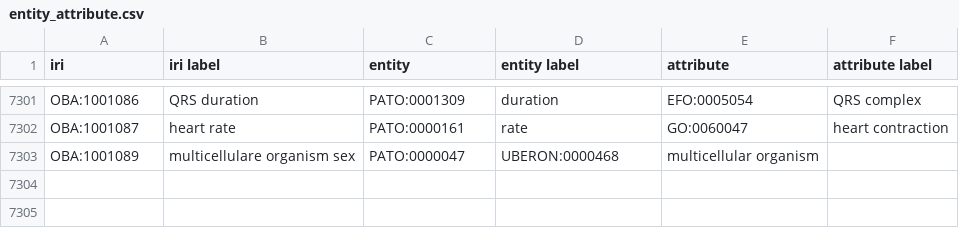
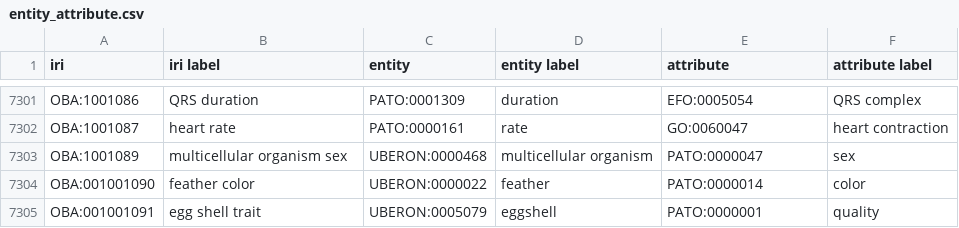
Before and after one commit to obophenotype/bio-attribute-ontology, a CSV file: src/ontology/modules/entity_attribute.csv, drawn as a sheet; only a part is shown, gaps mark what is left out.

Commit message:
Added 2 OMIA traits

```diff
--- a/src/ontology/modules/entity_attribute.csv
+++ b/src/ontology/modules/entity_attribute.csv
@@ -7302,2 +7302,4 @@ OBA:1001086,QRS duration,PATO:0001309,duration,EFO:0005054,QRS complex
 OBA:1001087,heart rate,PATO:0000161,rate,GO:0060047,heart contraction
-OBA:1001089,multicellulare organism sex,PATO:0000047,UBERON:0000468,multicellular organism
+OBA:1001089,multicellular organism sex,UBERON:0000468,multicellular organism,PATO:0000047,sex
+OBA:001001090,feather color,UBERON:0000022,feather,PATO:0000014,color
+OBA:001001091,egg shell trait,UBERON:0005079,eggshell,PATO:0000001,quality
```
